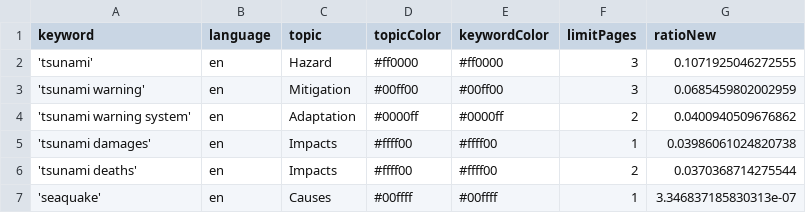
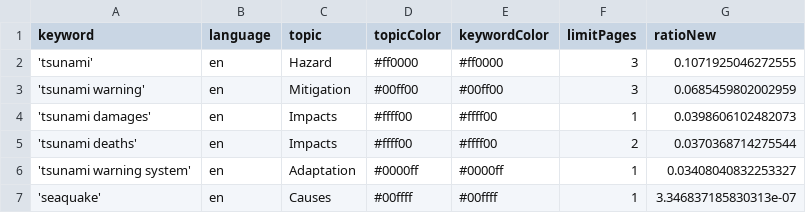
Before and after one commit to tg-news/TsunamiIsComing, a CSV file: keywords.csv, drawn as a sheet.

Commit message:
Commit from GitHub Actions (harvest:0.0)

```diff
--- a/keywords.csv
+++ b/keywords.csv
@@ -3,5 +3,5 @@ keyword,language,topic,topicColor,keywordColor,limitPages,ratioNew
 'tsunami warning',en,Mitigation,#00ff00,#00ff00,3,0.0685459802002959
-'tsunami warning system',en,Adaptation,#0000ff,#0000ff,2,0.0400940509676862
-'tsunami damages',en,Impacts,#ffff00,#ffff00,1,0.03986061024820738
+'tsunami damages',en,Impacts,#ffff00,#ffff00,1,0.0398606102482073
 'tsunami deaths',en,Impacts,#ffff00,#ffff00,2,0.0370368714275544
+'tsunami warning system',en,Adaptation,#0000ff,#0000ff,1,0.03408040832253327
 'seaquake',en,Causes,#00ffff,#00ffff,1,3.346837185830313e-07
```
